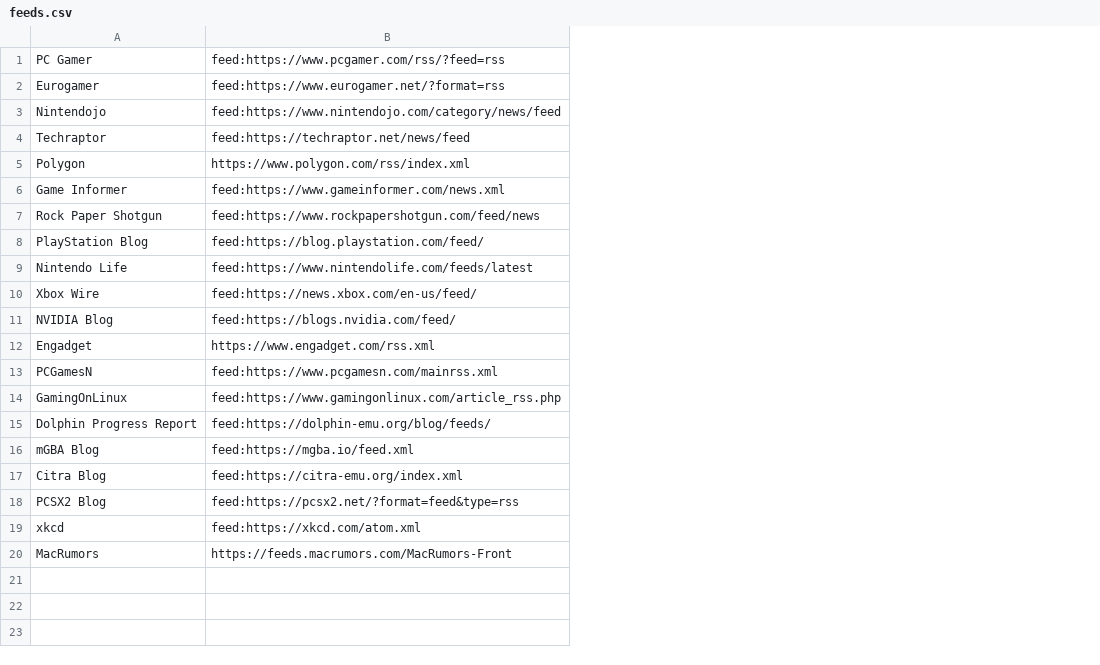
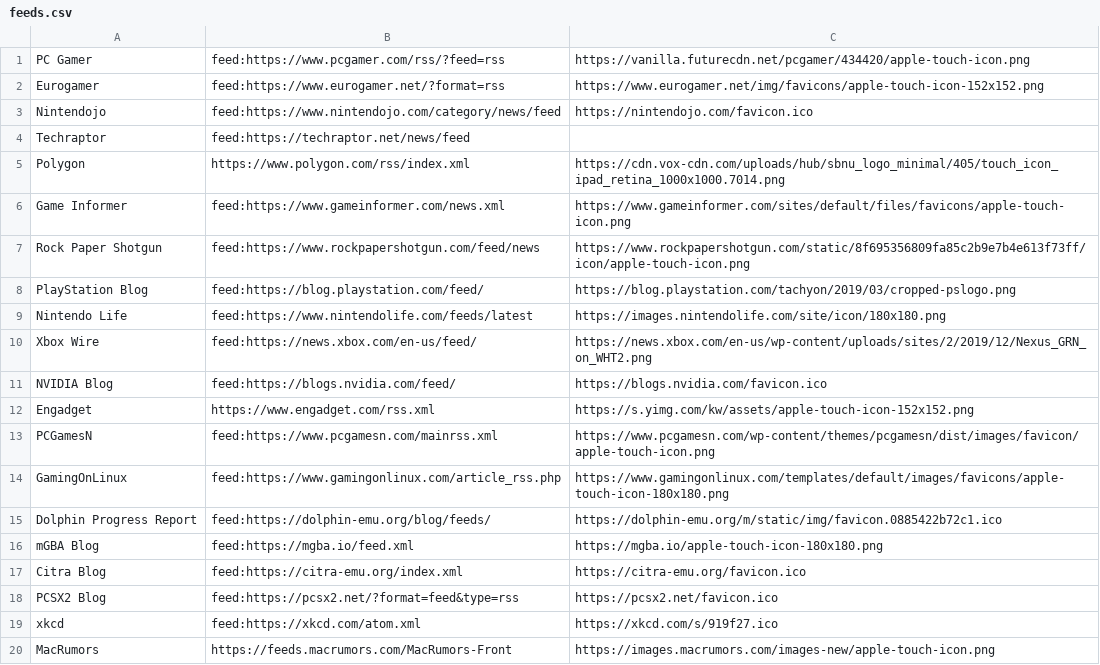
Before and after one commit to Spiess/newsfeeder, a CSV file: feeds.csv, drawn as a sheet; the diff names each change by its address in the sheet, - before the commit and + after, or states it on an @@ line.

Commit message:
Added site icons.

```diff
--- a/feeds.csv
+++ b/feeds.csv
+column C, rows 1-20: https://vanilla.futurecdn.net/pcgamer/434420/apple-touch-icon.png | https://www.eurogamer.net/img/favicons/apple-touch-icon-152x152.png | https://nintendojo.com/favicon.ico |  | https://cdn.vox-cdn.com/uploads/hub/sbnu_logo_minimal/405/touch_icon_ipad_retina_1000x1000.7014.png | https://www.gameinformer.com/sites/default/files/favicons/apple-touch-icon.png | https://www.rockpapershotgun.com/static/8f695356809fa85c2b9e7b4e613f73ff/icon/apple-touch-icon.png | https://blog.playstation.com/tachyon/2019/03/cropped-pslogo.png | https://images.nintendolife.com/site/icon/180x180.png | https://news.xbox.com/en-us/wp-content/uploads/sites/2/2019/12/Nexus_GRN_on_WHT2.png | https://blogs.nvidia.com/favicon.ico | https://s.yimg.com/kw/assets/apple-touch-icon-152x152.png | https://www.pcgamesn.com/wp-content/themes/pcgamesn/dist/images/favicon/apple-touch-icon.png | https://www.gamingonlinux.com/templates/default/images/favicons/apple-touch-icon-180x180.png | https://dolphin-emu.org/m/static/img/favicon.0885422b72c1.ico | https://mgba.io/apple-touch-icon-180x180.png | https://citra-emu.org/favicon.ico | https://pcsx2.net/favicon.ico | https://xkcd.com/s/919f27.ico | https://images.macrumors.com/images-new/apple-touch-icon.png
```
Also changed, not shown: 4 other files.
